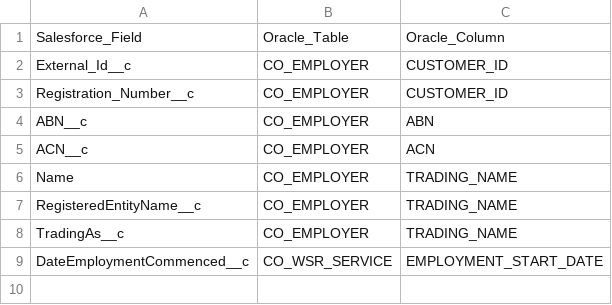
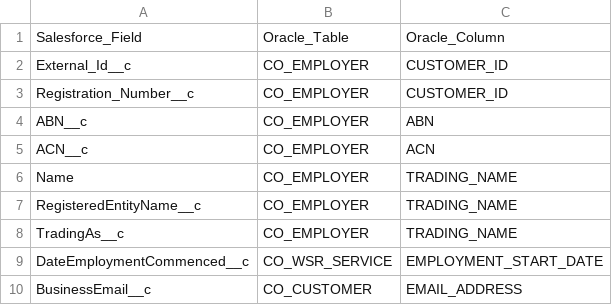
Before and after one commit to anveshleaveplus/Salesforce_Data_Migration, a CSV file: SIT_FINAL_ACCOUNT_MAPPING.csv, drawn as a sheet.

Commit message:
Reorganize analysis scripts and add BusinessEmail__c field to account mapping

```diff
--- a/SIT_FINAL_ACCOUNT_MAPPING.csv
+++ b/SIT_FINAL_ACCOUNT_MAPPING.csv
@@ -9 +9,2 @@ TradingAs__c,CO_EMPLOYER,TRADING_NAME
 DateEmploymentCommenced__c,CO_WSR_SERVICE,EMPLOYMENT_START_DATE
+BusinessEmail__c,CO_CUSTOMER,EMAIL_ADDRESS
```
Also changed, not shown: 32 other files.
